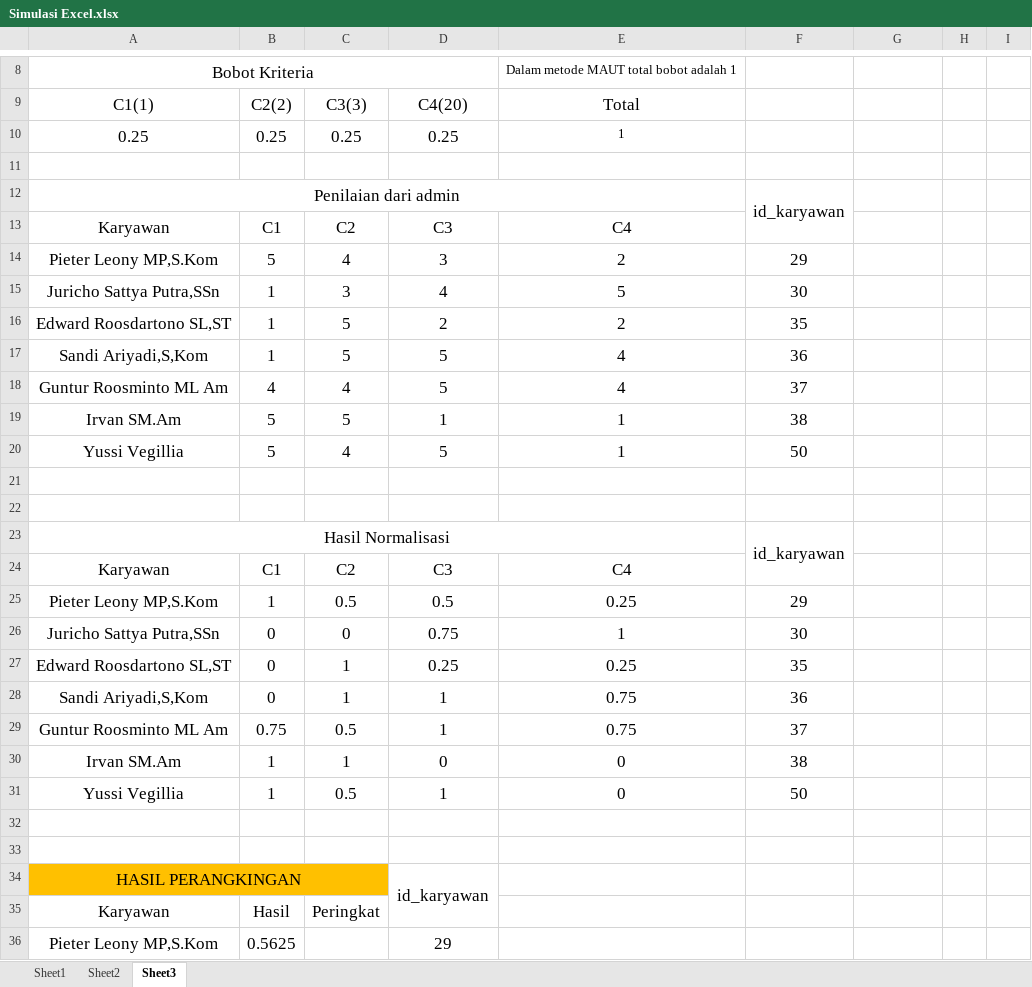
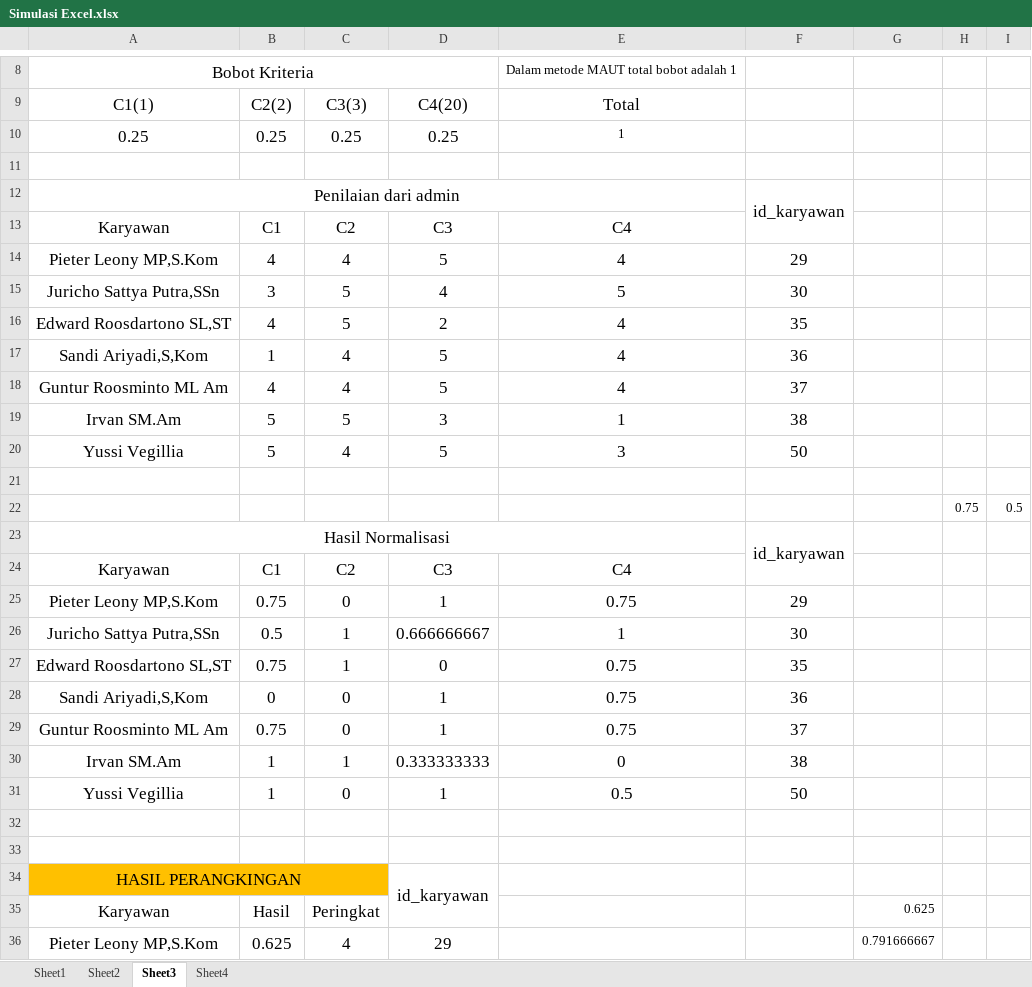
Before and after one commit to ovanzaimul/UjianMeja, an Excel workbook: MAIN/Simulasi Excel.xlsx, sheet Sheet3, drawn as a sheet; only a part is shown, gaps mark what is left out; values as stored, in another font and other column widths than the file's, no borders; charts and pictures not drawn; the diff covers the shown part only; the diff names each change by its address in the sheet, - before the commit and + after, or states it on an @@ line.

```diff
--- a/MAIN/Simulasi Excel.xlsx (sheet Sheet3)
+++ b/MAIN/Simulasi Excel.xlsx (sheet Sheet3)
+sheet tab: Sheet4
-B14: 5
+B14: 4
-D14: 3
+D14: 5
-E14: 2
+E14: 4
-B15: 1
+B15: 3
-C15: 3
+C15: 5
-B16: 1
+B16: 4
-E16: 2
+E16: 4
-C17: 5
+C17: 4
-D19: 1
+D19: 3
-E20: 1
+E20: 3
-row 22: (empty)
+row 22:  |  |  |  |  |  |  | 0.75 | 0.5
-B25: 1
+B25: 0.75
-C25: 0.5
+C25: 0
-D25: 0.5
+D25: 1
-E25: 0.25
+E25: 0.75
-B26: 0
+B26: 0.5
-C26: 0
+C26: 1
-D26: 0.75
+D26: 0.666666667
-B27: 0
+B27: 0.75
-D27: 0.25
+D27: 0
-E27: 0.25
+E27: 0.75
-C28: 1
+C28: 0
-C29: 0.5
+C29: 0
-D30: 0
+D30: 0.333333333
-C31: 0.5
+C31: 0
-E31: 0
+E31: 0.5
-G35: (empty)
+G35: 0.625
-B36: 0.5625
+B36: 0.625
-C36: (empty)
+C36: 4
-G36: (empty)
+G36: 0.791666667
```
Also changed, not shown: 16 edited cells and cell formats elsewhere in this sheet, charts or pictures, 57 other files.
